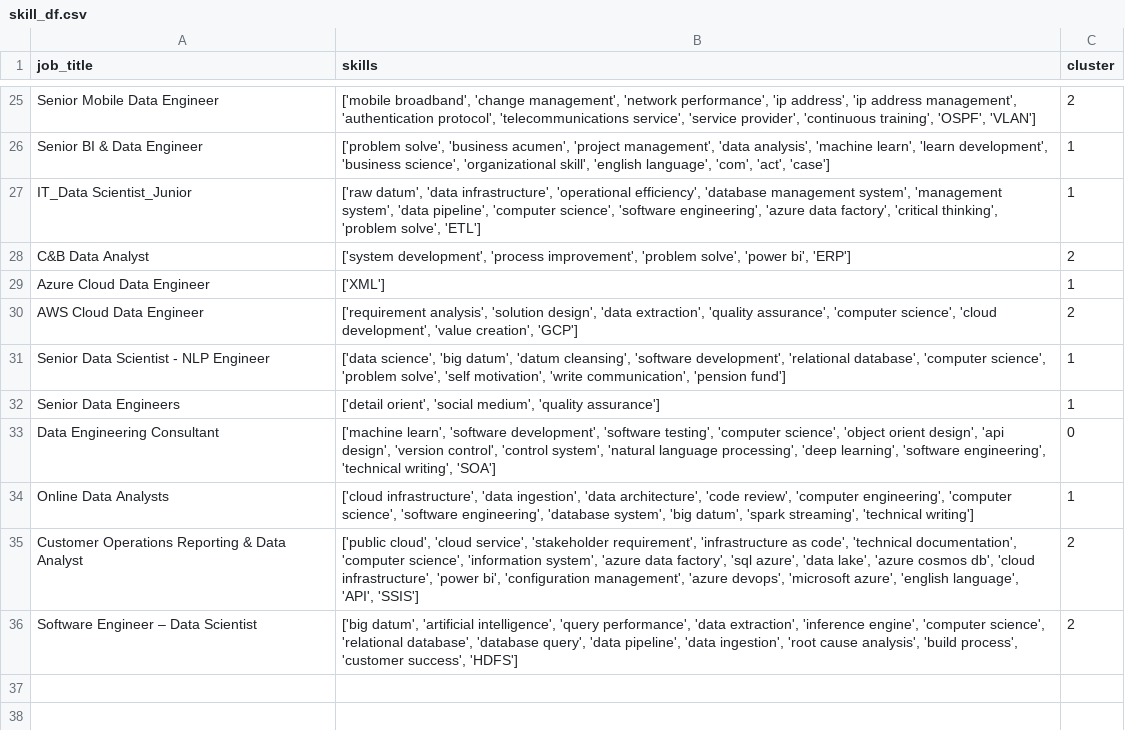
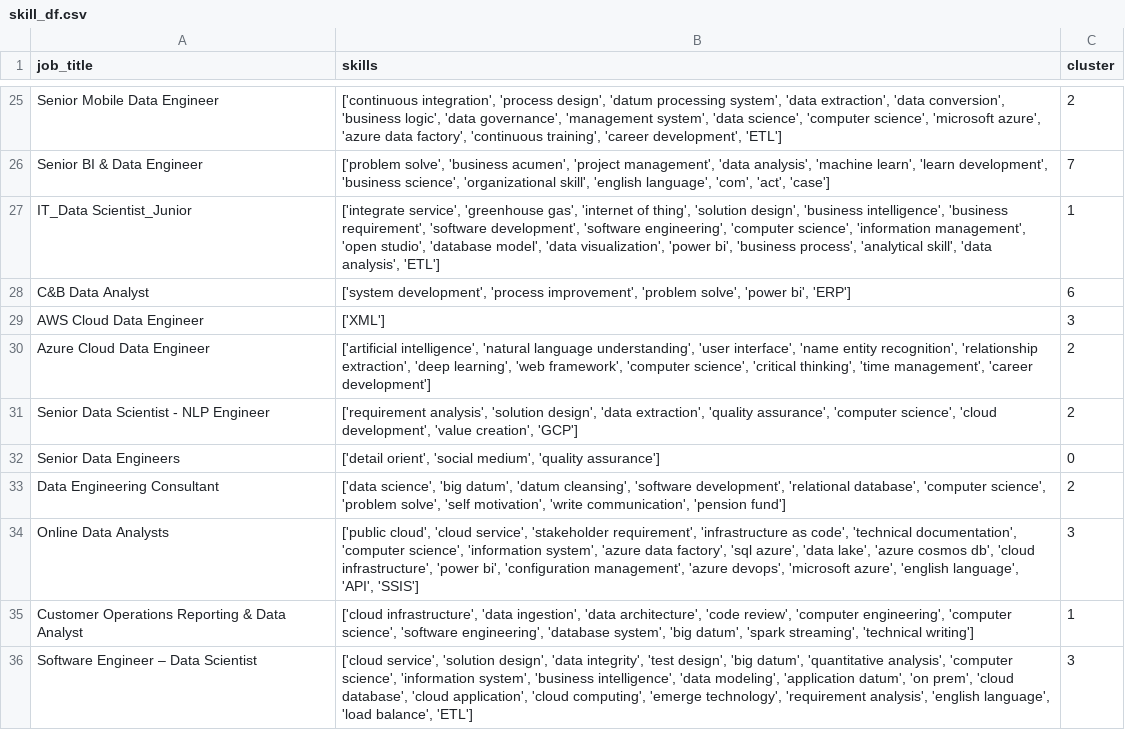
Before and after one commit to AsteriosDS/Greek-Data-Jobs-Clustering, a CSV file: skill_df.csv, drawn as a sheet; only a part is shown, gaps mark what is left out; removed rows and columns are numbered as before the commit, all else as after; the diff covers the shown part only; the diff names each change by its address in the sheet, - before the commit and + after, or states it on an @@ line.

```diff
--- a/skill_df.csv
+++ b/skill_df.csv
-B25 (skills): ['mobile broadband', 'change management', 'network performance', 'ip address', 'ip address management', 'authentication protocol', 'telecommunications service', 'service provider', 'continuous training', 'OSPF', 'VLAN']
+B25 (skills): ['continuous integration', 'process design', 'datum processing system', 'data extraction', 'data conversion', 'business logic', 'data governance', 'management system', 'data science', 'computer science', 'microsoft azure', 'azure data factory', 'continuous training', 'career development', 'ETL']
-C26 (cluster): 1
+C26 (cluster): 7
-B27 (skills): ['raw datum', 'data infrastructure', 'operational efficiency', 'database management system', 'management system', 'data pipeline', 'computer science', 'software engineering', 'azure data factory', 'critical thinking', 'problem solve', 'ETL']
+B27 (skills): ['integrate service', 'greenhouse gas', 'internet of thing', 'solution design', 'business intelligence', 'business requirement', 'software development', 'software engineering', 'computer science', 'information management', 'open studio', 'database model', 'data visualization', 'power bi', 'business process', 'analytical skill', 'data analysis', 'ETL']
-C28 (cluster): 2
+C28 (cluster): 6
-A29 (job_title): Azure Cloud Data Engineer
+A29 (job_title): AWS Cloud Data Engineer
-C29 (cluster): 1
+C29 (cluster): 3
+row 30: Azure Cloud Data Engineer | ['artificial intelligence', 'natural language understanding', 'user interface', 'name entity recognition', 'relationship extraction', 'deep learning', 'web framework', 'computer science', 'critical thinking', 'time management', 'career development'] | 2
-A31 (job_title): AWS Cloud Data Engineer
+A31 (job_title): Senior Data Scientist - NLP Engineer
-row 31: Senior Data Scientist - NLP Engineer | ['data science', 'big datum', 'datum cleansing', 'software development', 'relational database', 'computer science', 'problem solve', 'self motivation', 'write communication', 'pension fund'] | 1
-C32 (cluster): 1
+C32 (cluster): 0
-row 33: Data Engineering Consultant | ['machine learn', 'software development', 'software testing', 'computer science', 'object orient design', 'api design', 'version control', 'control system', 'natural language processing', 'deep learning', 'software engineering', 'technical writing', 'SOA'] | 0
+row 33: Data Engineering Consultant | ['data science', 'big datum', 'datum cleansing', 'software development', 'relational database', 'computer science', 'problem solve', 'self motivation', 'write communication', 'pension fund'] | 2
+row 34: Online Data Analysts | ['public cloud', 'cloud service', 'stakeholder requirement', 'infrastructure as code', 'technical documentation', 'computer science', 'information system', 'azure data factory', 'sql azure', 'data lake', 'azure cosmos db', 'cloud infrastructure', 'power bi', 'configuration management', 'azure devops', 'microsoft azure', 'english language', 'API', 'SSIS'] | 3
-A35 (job_title): Online Data Analysts
+A35 (job_title): Customer Operations Reporting & Data Analyst
-row 35: Customer Operations Reporting & Data Analyst | ['public cloud', 'cloud service', 'stakeholder requirement', 'infrastructure as code', 'technical documentation', 'computer science', 'information system', 'azure data factory', 'sql azure', 'data lake', 'azure cosmos db', 'cloud infrastructure', 'power bi', 'configuration management', 'azure devops', 'microsoft azure', 'english language', 'API', 'SSIS'] | 2
-row 36: Software Engineer – Data Scientist | ['big datum', 'artificial intelligence', 'query performance', 'data extraction', 'inference engine', 'computer science', 'relational database', 'database query', 'data pipeline', 'data ingestion', 'root cause analysis', 'build process', 'customer success', 'HDFS'] | 2
+row 36: Software Engineer – Data Scientist | ['cloud service', 'solution design', 'data integrity', 'test design', 'big datum', 'quantitative analysis', 'computer science', 'information system', 'business intelligence', 'data modeling', 'application datum', 'on prem', 'cloud database', 'cloud application', 'cloud computing', 'emerge technology', 'requirement analysis', 'english language', 'load balance', 'ETL'] | 3
```
Also changed, not shown: 10 added rows, 10 removed rows and 14 edited cells elsewhere in this file, df_c.csv, embeddings_3d.csv, 3 other files.
